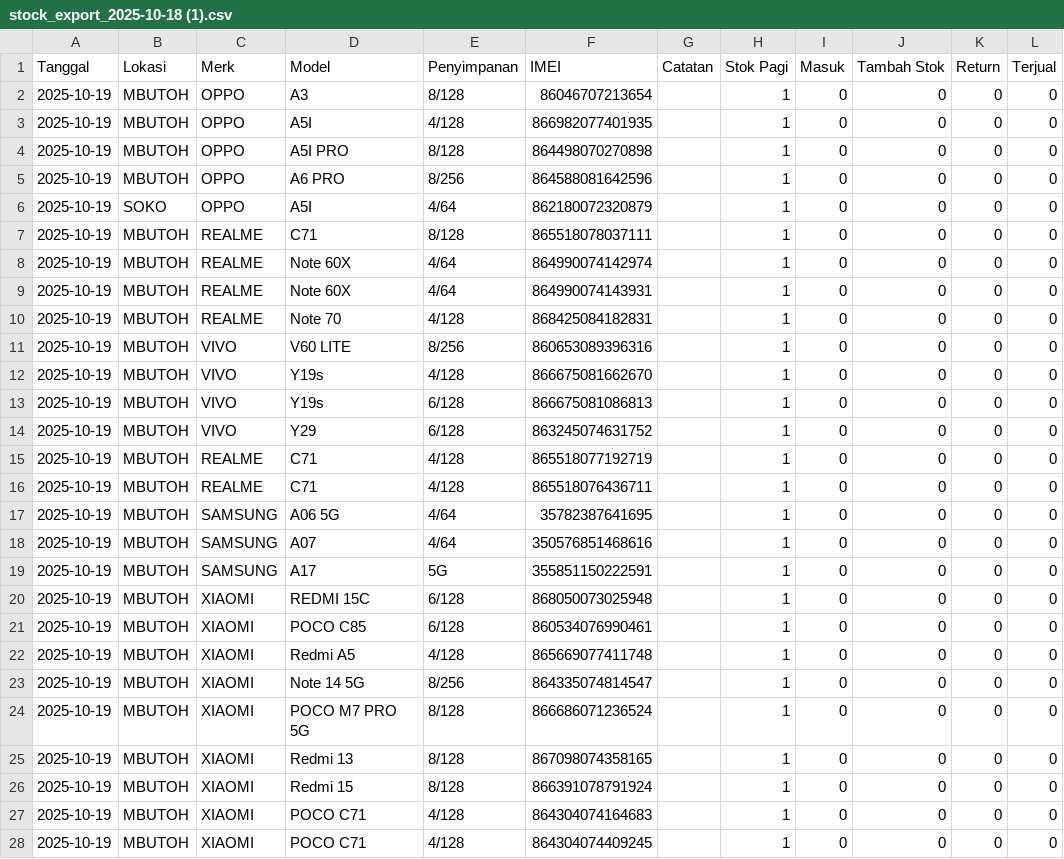
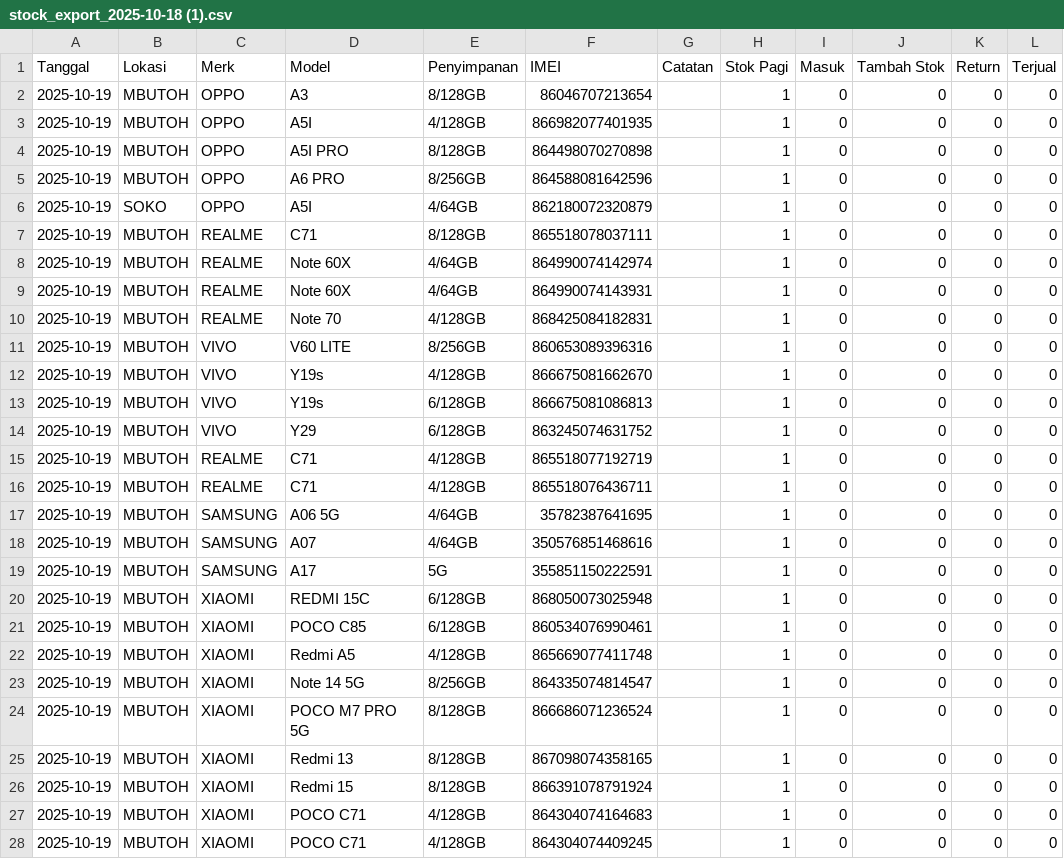
Before and after one commit to bismillah123-jp/stockwise-hp, a CSV file: stock_export_2025-10-18 (1).csv, drawn as a sheet; only a part is shown; the diff covers the shown part only; the diff names each change by its address in the sheet, - before the commit and + after, or states it on an @@ line.

```diff
--- a/stock_export_2025-10-18 (1).csv
+++ b/stock_export_2025-10-18 (1).csv
-E2 (Penyimpanan): 8/128
+E2 (Penyimpanan): 8/128GB
-E3 (Penyimpanan): 4/128
+E3 (Penyimpanan): 4/128GB
-E4 (Penyimpanan): 8/128
+E4 (Penyimpanan): 8/128GB
-E5 (Penyimpanan): 8/256
+E5 (Penyimpanan): 8/256GB
-E6 (Penyimpanan): 4/64
+E6 (Penyimpanan): 4/64GB
-E7 (Penyimpanan): 8/128
+E7 (Penyimpanan): 8/128GB
-E8:E9 (Penyimpanan): 4/64
+E8:E9 (Penyimpanan): 4/64GB
-E10 (Penyimpanan): 4/128
+E10 (Penyimpanan): 4/128GB
-E11 (Penyimpanan): 8/256
+E11 (Penyimpanan): 8/256GB
-E12 (Penyimpanan): 4/128
+E12 (Penyimpanan): 4/128GB
-E13:E14 (Penyimpanan): 6/128
+E13:E14 (Penyimpanan): 6/128GB
-E15:E16 (Penyimpanan): 4/128
+E15:E16 (Penyimpanan): 4/128GB
-E17:E18 (Penyimpanan): 4/64
+E17:E18 (Penyimpanan): 4/64GB
-E20:E21 (Penyimpanan): 6/128
+E20:E21 (Penyimpanan): 6/128GB
-E22 (Penyimpanan): 4/128
+E22 (Penyimpanan): 4/128GB
-E23 (Penyimpanan): 8/256
+E23 (Penyimpanan): 8/256GB
-E24:E26 (Penyimpanan): 8/128
+E24:E26 (Penyimpanan): 8/128GB
-E27:E28 (Penyimpanan): 4/128
+E27:E28 (Penyimpanan): 4/128GB
```
Also changed, not shown: 31 edited cells elsewhere in this file, 2 other files.
